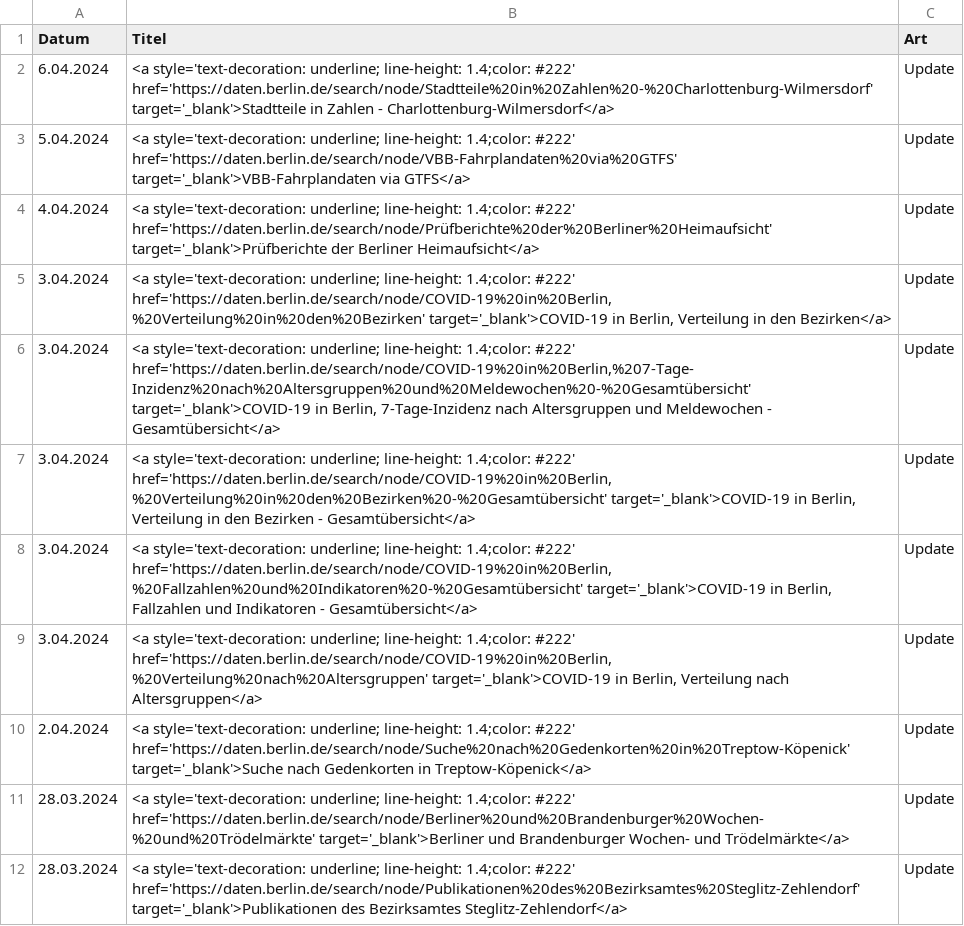
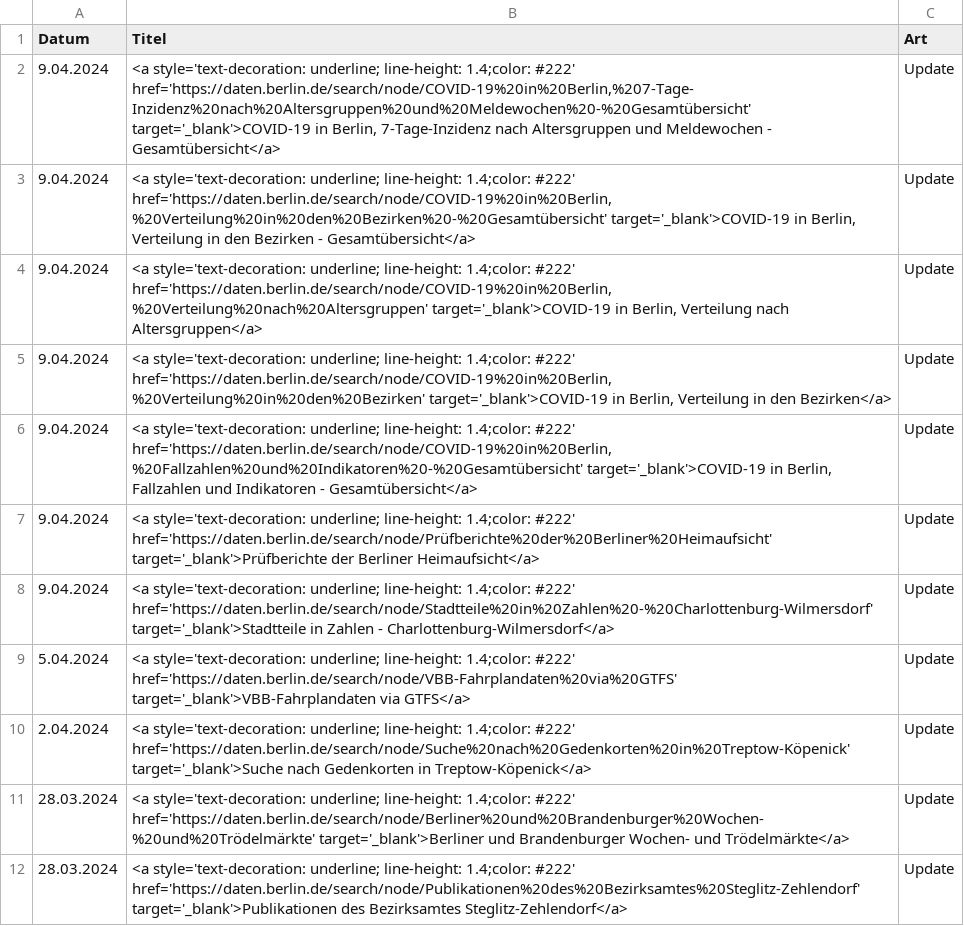
Before and after one commit to technologiestiftung/odis-opendata-vis, a CSV file: data/overviewDays.csv, drawn as a sheet; only a part is shown.

```diff
--- a/data/overviewDays.csv
+++ b/data/overviewDays.csv
@@ -1,10 +1,10 @@
 Datum,Titel,Art
-6.04.2024,<a style='text-decoration: underline; line-height: 1.4;color: #222' href='https://daten.berlin.de/search/node/Stadtteile%20in%20Zahlen%20-%20Charlottenburg-Wilmersdorf' target='_blank'>Stadtteile in Zahlen - Charlottenburg-Wilmersdorf</a>,Update
+9.04.2024,"<a style='text-decoration: underline; line-height: 1.4;color: #222' href='https://daten.berlin.de/search/node/COVID-19%20in%20Berlin,%207-Tage-Inzidenz%20nach%20Altersgruppen%20und%20Meldewochen%20-%20Gesamtübersicht' target='_blank'>COVID-19 in Berlin, 7-Tage-Inzidenz nach Altersgruppen und Meldewochen - Gesamtübersicht</a>",Update
+9.04.2024,"<a style='text-decoration: underline; line-height: 1.4;color: #222' href='https://daten.berlin.de/search/node/COVID-19%20in%20Berlin,%20Verteilung%20in%20den%20Bezirken%20-%20Gesamtübersicht' target='_blank'>COVID-19 in Berlin, Verteilung in den Bezirken - Gesamtübersicht</a>",Update
+9.04.2024,"<a style='text-decoration: underline; line-height: 1.4;color: #222' href='https://daten.berlin.de/search/node/COVID-19%20in%20Berlin,%20Verteilung%20nach%20Altersgruppen' target='_blank'>COVID-19 in Berlin, Verteilung nach Altersgruppen</a>",Update
+9.04.2024,"<a style='text-decoration: underline; line-height: 1.4;color: #222' href='https://daten.berlin.de/search/node/COVID-19%20in%20Berlin,%20Verteilung%20in%20den%20Bezirken' target='_blank'>COVID-19 in Berlin, Verteilung in den Bezirken</a>",Update
+9.04.2024,"<a style='text-decoration: underline; line-height: 1.4;color: #222' href='https://daten.berlin.de/search/node/COVID-19%20in%20Berlin,%20Fallzahlen%20und%20Indikatoren%20-%20Gesamtübersicht' target='_blank'>COVID-19 in Berlin, Fallzahlen und Indikatoren - Gesamtübersicht</a>",Update
+9.04.2024,<a style='text-decoration: underline; line-height: 1.4;color: #222' href='https://daten.berlin.de/search/node/Prüfberichte%20der%20Berliner%20Heimaufsicht' target='_blank'>Prüfberichte der Berliner Heimaufsicht</a>,Update
+9.04.2024,<a style='text-decoration: underline; line-height: 1.4;color: #222' href='https://daten.berlin.de/search/node/Stadtteile%20in%20Zahlen%20-%20Charlottenburg-Wilmersdorf' target='_blank'>Stadtteile in Zahlen - Charlottenburg-Wilmersdorf</a>,Update
 5.04.2024,<a style='text-decoration: underline; line-height: 1.4;color: #222' href='https://daten.berlin.de/search/node/VBB-Fahrplandaten%20via%20GTFS' target='_blank'>VBB-Fahrplandaten via GTFS</a>,Update
-4.04.2024,<a style='text-decoration: underline; line-height: 1.4;color: #222' href='https://daten.berlin.de/search/node/Prüfberichte%20der%20Berliner%20Heimaufsicht' target='_blank'>Prüfberichte der Berliner Heimaufsicht</a>,Update
-3.04.2024,"<a style='text-decoration: underline; line-height: 1.4;color: #222' href='https://daten.berlin.de/search/node/COVID-19%20in%20Berlin,%20Verteilung%20in%20den%20Bezirken' target='_blank'>COVID-19 in Berlin, Verteilung in den Bezirken</a>",Update
-3.04.2024,"<a style='text-decoration: underline; line-height: 1.4;color: #222' href='https://daten.berlin.de/search/node/COVID-19%20in%20Berlin,%207-Tage-Inzidenz%20nach%20Altersgruppen%20und%20Meldewochen%20-%20Gesamtübersicht' target='_blank'>COVID-19 in Berlin, 7-Tage-Inzidenz nach Altersgruppen und Meldewochen - Gesamtübersicht</a>",Update
-3.04.2024,"<a style='text-decoration: underline; line-height: 1.4;color: #222' href='https://daten.berlin.de/search/node/COVID-19%20in%20Berlin,%20Verteilung%20in%20den%20Bezirken%20-%20Gesamtübersicht' target='_blank'>COVID-19 in Berlin, Verteilung in den Bezirken - Gesamtübersicht</a>",Update
-3.04.2024,"<a style='text-decoration: underline; line-height: 1.4;color: #222' href='https://daten.berlin.de/search/node/COVID-19%20in%20Berlin,%20Fallzahlen%20und%20Indikatoren%20-%20Gesamtübersicht' target='_blank'>COVID-19 in Berlin, Fallzahlen und Indikatoren - Gesamtübersicht</a>",Update
-3.04.2024,"<a style='text-decoration: underline; line-height: 1.4;color: #222' href='https://daten.berlin.de/search/node/COVID-19%20in%20Berlin,%20Verteilung%20nach%20Altersgruppen' target='_blank'>COVID-19 in Berlin, Verteilung nach Altersgruppen</a>",Update
 2.04.2024,<a style='text-decoration: underline; line-height: 1.4;color: #222' href='https://daten.berlin.de/search/node/Suche%20nach%20Gedenkorten%20in%20Treptow-Köpenick' target='_blank'>Suche nach Gedenkorten in Treptow-Köpenick</a>,Update
```
Also changed, not shown: 1 other file.
